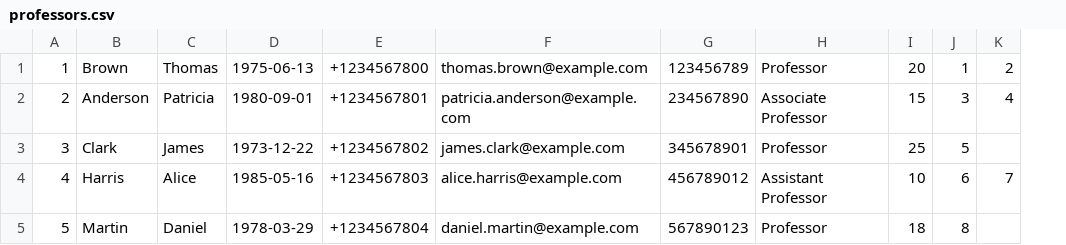
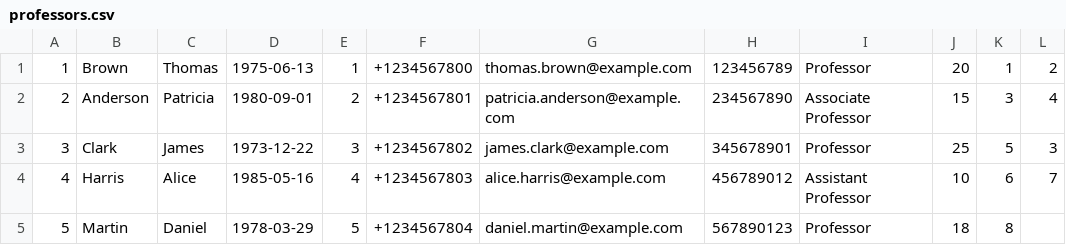
Before and after one commit to FKasavica/oisisi2024, a CSV file: SSluzba/Data/professors.csv, drawn as a sheet; addresses are those after the commit; the diff names each change by its address in the sheet, - before the commit and + after, or states it on an @@ line.

Commit message:
feat: Professor controller class updated
Updated .csv file and Professor model to match the requirements

```diff
--- a/SSluzba/Data/professors.csv
+++ b/SSluzba/Data/professors.csv
+column E, rows 1-5: 1 | 2 | 3 | 4 | 5
-L3: (empty)
+L3: 3
```
Also changed, not shown: 2 other files.
